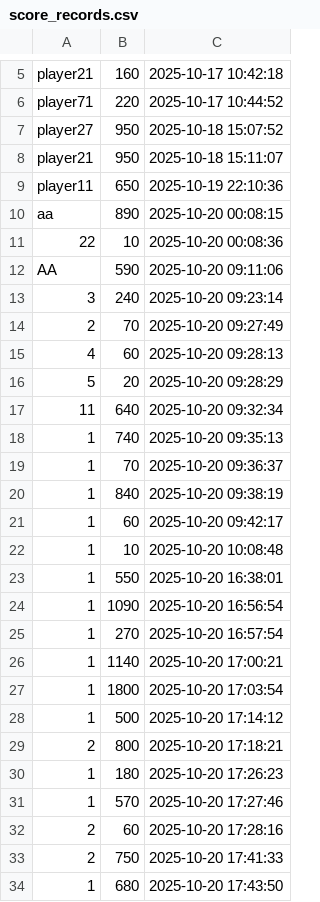
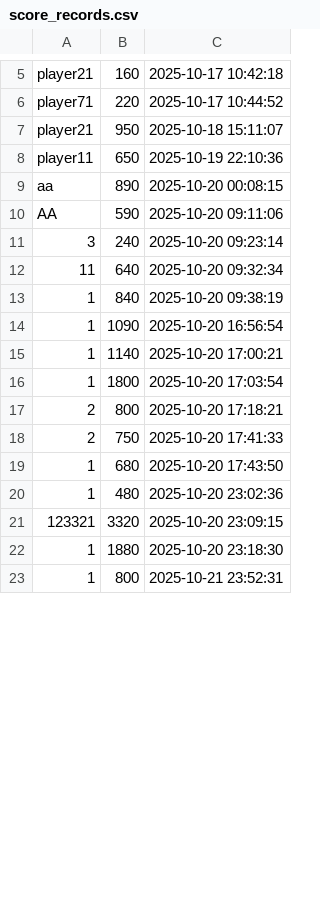
Before and after one commit to LucyDuan05/aircraft_game, a CSV file: score_records.csv, drawn as a sheet; only a part is shown, gaps mark what is left out; the shorter side is filled out with more unchanged rows; removed rows and columns are numbered as before the commit, all else as after; the diff covers the shown part only; the diff names each change by its address in the sheet, - before the commit and + after, or states it on an @@ line.

```diff
--- a/score_records.csv
+++ b/score_records.csv
-row 7: player27 | 950 | 2025-10-18 15:07:52
-row 11: 22 | 10 | 2025-10-20 00:08:36
-row 14: 2 | 70 | 2025-10-20 09:27:49
-row 15: 4 | 60 | 2025-10-20 09:28:13
-row 16: 5 | 20 | 2025-10-20 09:28:29
-row 18: 1 | 740 | 2025-10-20 09:35:13
-row 19: 1 | 70 | 2025-10-20 09:36:37
-row 21: 1 | 60 | 2025-10-20 09:42:17
-row 22: 1 | 10 | 2025-10-20 10:08:48
-row 23: 1 | 550 | 2025-10-20 16:38:01
-row 25: 1 | 270 | 2025-10-20 16:57:54
-row 28: 1 | 500 | 2025-10-20 17:14:12
-row 30: 1 | 180 | 2025-10-20 17:26:23
-row 31: 1 | 570 | 2025-10-20 17:27:46
-row 32: 2 | 60 | 2025-10-20 17:28:16
```
Also changed, not shown: 10 added rows and 3 removed rows elsewhere in this file, 12 other files.
